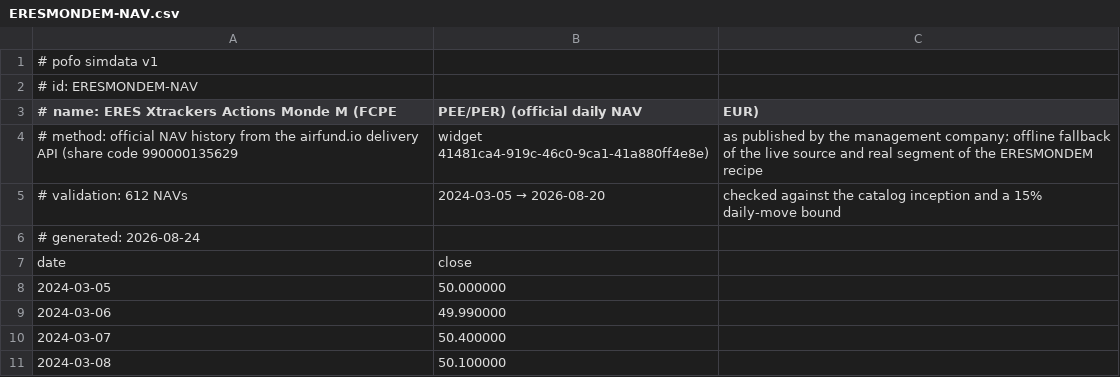
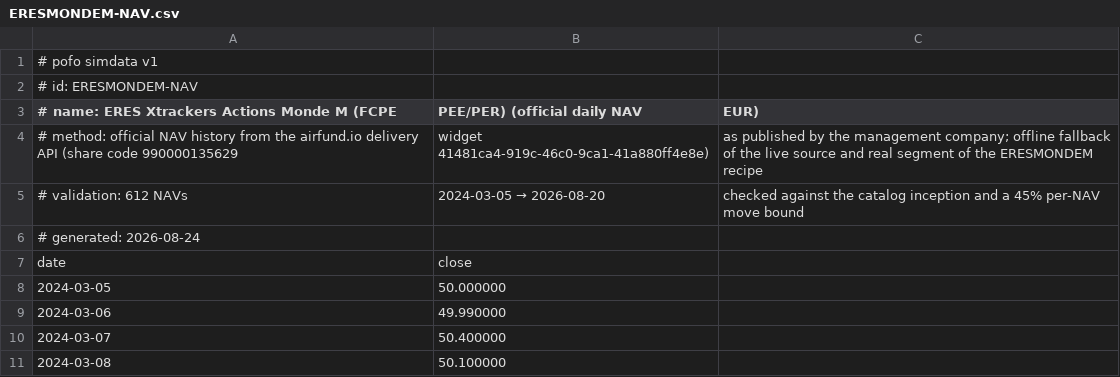
Before and after one commit to bpineau/pofo, a CSV file: pkg/datasets/refdata/ERESMONDEM-NAV.csv, drawn as a sheet; only a part is shown.

```diff
--- a/pkg/datasets/refdata/ERESMONDEM-NAV.csv
+++ b/pkg/datasets/refdata/ERESMONDEM-NAV.csv
@@ -4,3 +4,3 @@
 # method: official NAV history from the airfund.io delivery API (share code 990000135629, widget 41481ca4-919c-46c0-9ca1-41a880ff4e8e), as published by the management company; offline fallback of the live source and real segment of the ERESMONDEM recipe
-# validation: 612 NAVs, 2024-03-05 → 2026-08-20, checked against the catalog inception and a 15% daily-move bound
+# validation: 612 NAVs, 2024-03-05 → 2026-08-20, checked against the catalog inception and a 45% per-NAV move bound
 # generated: 2026-08-24
```
Also changed, not shown: 9 other files.
